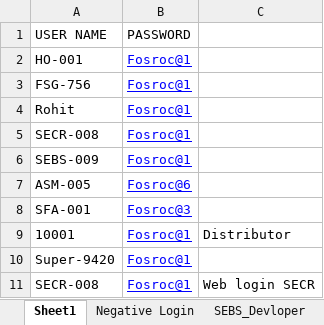
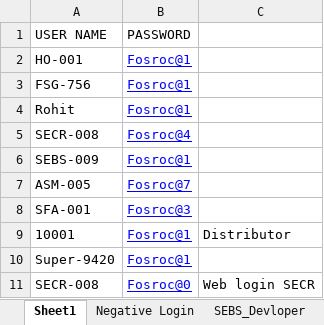
Before and after one commit to ankushghar1996/test, an Excel workbook: Excel_TestData/Excel_FSRC.xlsx, sheet Sheet1, drawn as a sheet; values as stored, in another font and other column widths than the file's, no borders; the diff names each change by its address in the sheet, - before the commit and + after, or states it on an @@ line.

Commit message:
New Password update SECR web & mobile

```diff
--- a/Excel_TestData/Excel_FSRC.xlsx (sheet Sheet1)
+++ b/Excel_TestData/Excel_FSRC.xlsx (sheet Sheet1)
-B5 (PASSWORD): Fosroc@1
+B5 (PASSWORD): Fosroc@4
-B7 (PASSWORD): Fosroc@6
+B7 (PASSWORD): Fosroc@7
-B11 (PASSWORD): Fosroc@1
+B11 (PASSWORD): Fosroc@0
```
